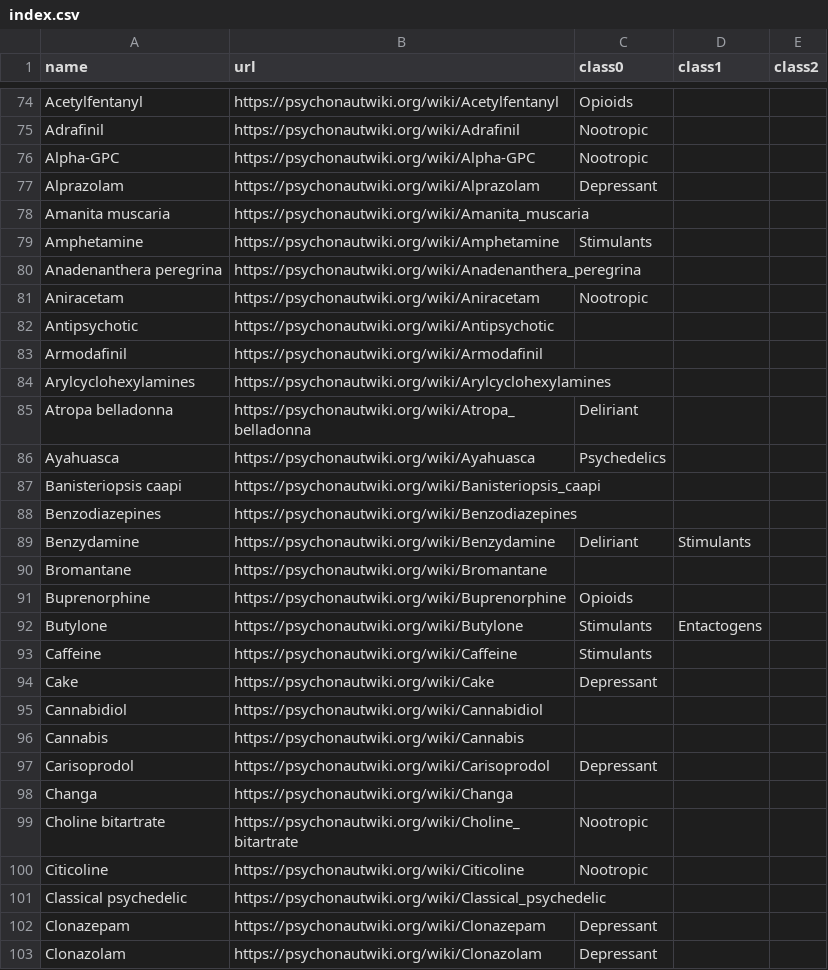
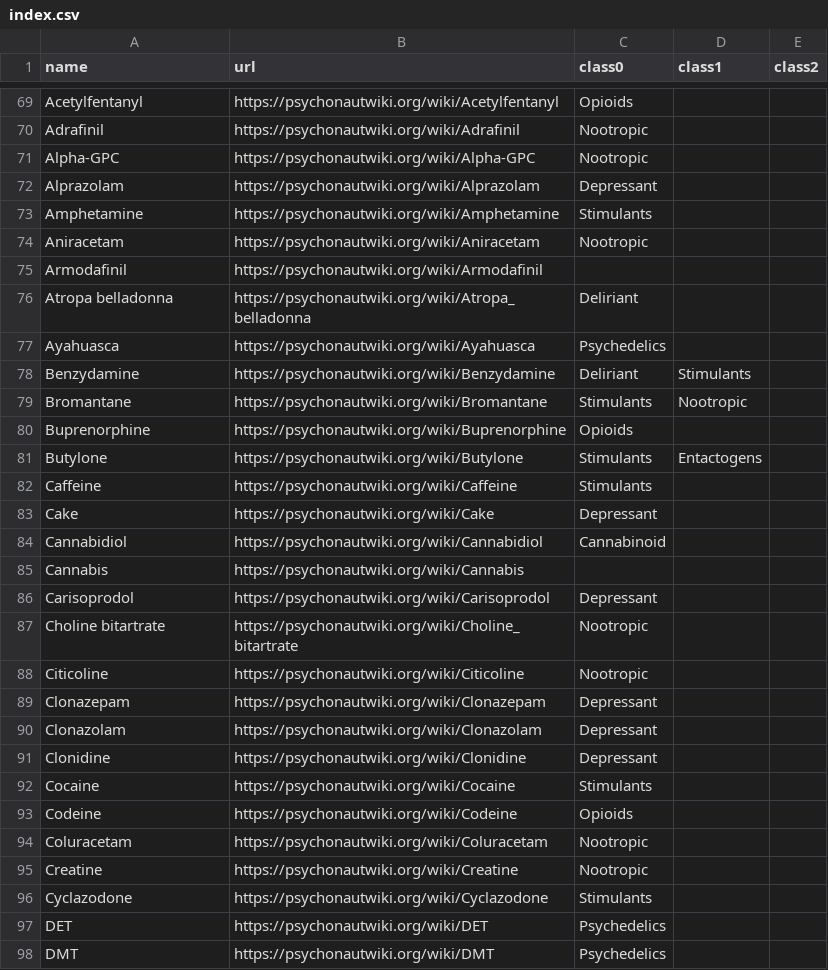
Before and after one commit to april19ai/psymol, a CSV file: index.csv, drawn as a sheet; only a part is shown, gaps mark what is left out; the shorter side is filled out with more unchanged rows; the diff covers the shown part only.

```diff
--- a/index.csv
+++ b/index.csv
@@ -77,15 +72,9 @@ Alpha-GPC,https://psychonautwiki.org/wiki/Alpha-GPC,Nootropic,,
 Alprazolam,https://psychonautwiki.org/wiki/Alprazolam,Depressant,,
-Amanita muscaria,https://psychonautwiki.org/wiki/Amanita_muscaria,,,
 Amphetamine,https://psychonautwiki.org/wiki/Amphetamine,Stimulants,,
-Anadenanthera peregrina,https://psychonautwiki.org/wiki/Anadenanthera_peregrina,,,
 Aniracetam,https://psychonautwiki.org/wiki/Aniracetam,Nootropic,,
-Antipsychotic,https://psychonautwiki.org/wiki/Antipsychotic,,,
 Armodafinil,https://psychonautwiki.org/wiki/Armodafinil,,,
-Arylcyclohexylamines,https://psychonautwiki.org/wiki/Arylcyclohexylamines,,,
 Atropa belladonna,https://psychonautwiki.org/wiki/Atropa_belladonna,Deliriant,,
 Ayahuasca,https://psychonautwiki.org/wiki/Ayahuasca,Psychedelics,,
-Banisteriopsis caapi,https://psychonautwiki.org/wiki/Banisteriopsis_caapi,,,
-Benzodiazepines,https://psychonautwiki.org/wiki/Benzodiazepines,,,
 Benzydamine,https://psychonautwiki.org/wiki/Benzydamine,Deliriant,Stimulants,
-Bromantane,https://psychonautwiki.org/wiki/Bromantane,,,
+Bromantane,https://psychonautwiki.org/wiki/Bromantane,Stimulants,Nootropic,
 Buprenorphine,https://psychonautwiki.org/wiki/Buprenorphine,Opioids,,
@@ -94,9 +83,7 @@ Caffeine,https://psychonautwiki.org/wiki/Caffeine,Stimulants,,
 Cake,https://psychonautwiki.org/wiki/Cake,Depressant,,
-Cannabidiol,https://psychonautwiki.org/wiki/Cannabidiol,,,
+Cannabidiol,https://psychonautwiki.org/wiki/Cannabidiol,Cannabinoid,,
 Cannabis,https://psychonautwiki.org/wiki/Cannabis,,,
 Carisoprodol,https://psychonautwiki.org/wiki/Carisoprodol,Depressant,,
-Changa,https://psychonautwiki.org/wiki/Changa,,,
 Choline bitartrate,https://psychonautwiki.org/wiki/Choline_bitartrate,Nootropic,,
 Citicoline,https://psychonautwiki.org/wiki/Citicoline,Nootropic,,
-Classical psychedelic,https://psychonautwiki.org/wiki/Classical_psychedelic,,,
 Clonazepam,https://psychonautwiki.org/wiki/Clonazepam,Depressant,,
```
Also changed, not shown: 8 added rows, 32 removed rows, 1 moved row and 4 edited cells elsewhere in this file, 2 other files.
